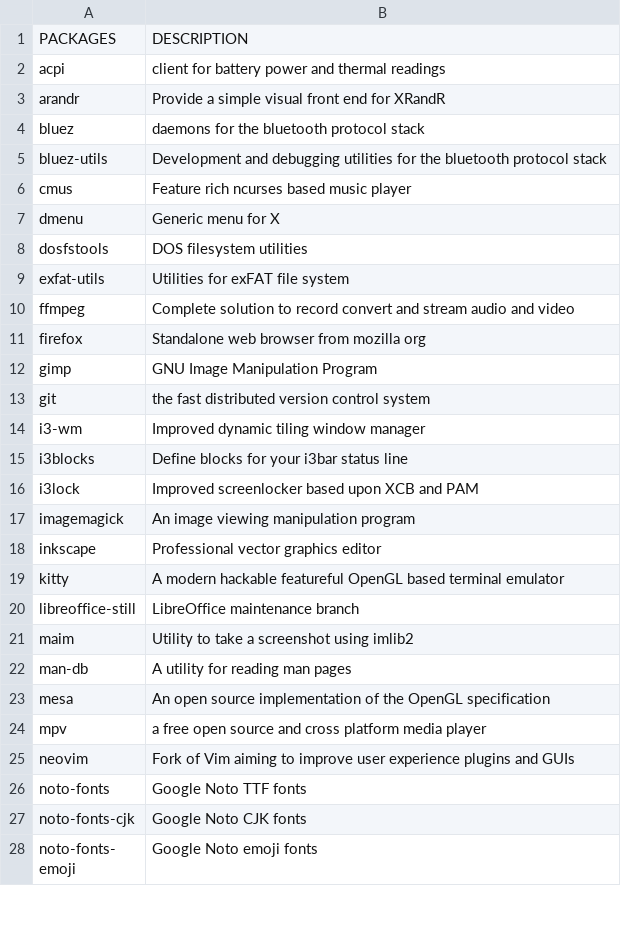
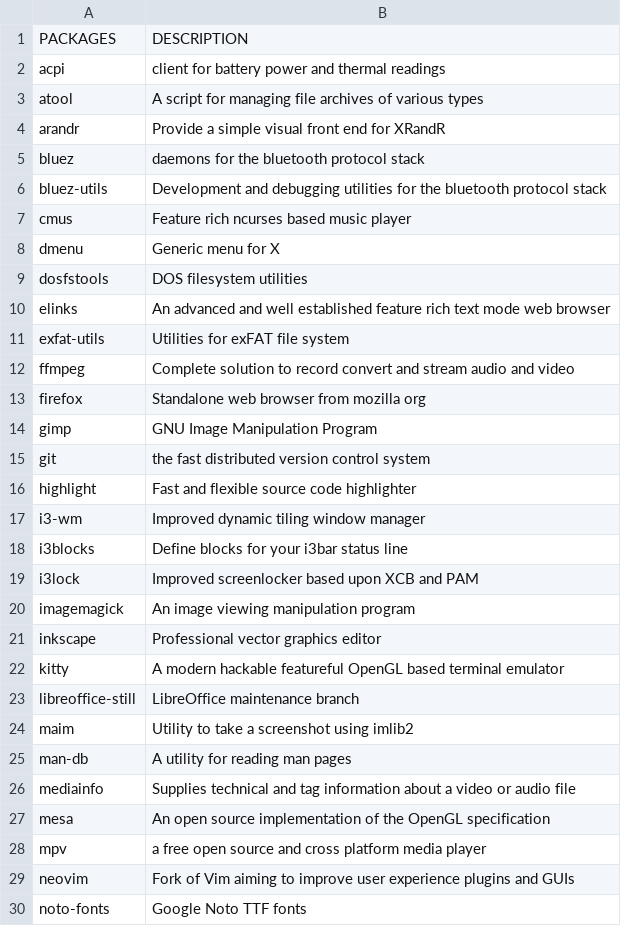
Before and after one commit to fhpraw/i3rice, a CSV file: pack.csv, drawn as a sheet; only a part is shown; the shorter side is filled out with more unchanged rows.

```diff
--- a/pack.csv
+++ b/pack.csv
@@ -2,2 +2,3 @@ PACKAGES,DESCRIPTION
 acpi,client for battery power and thermal readings
+atool,A script for managing file archives of various types
 arandr,Provide a simple visual front end for XRandR
@@ -8,2 +9,3 @@ dmenu,Generic menu for X
 dosfstools,DOS filesystem utilities
+elinks,An advanced and well established feature rich text mode web browser
 exfat-utils,Utilities for exFAT file system
@@ -13,2 +15,3 @@ gimp,GNU Image Manipulation Program
 git,the fast distributed version control system
+highlight,Fast and flexible source code highlighter
 i3-wm,Improved dynamic tiling window manager
@@ -22,2 +25,3 @@ maim,Utility to take a screenshot using imlib2
 man-db,A utility for reading man pages
+mediainfo,Supplies technical and tag information about a video or audio file
 mesa,An open source implementation of the OpenGL specification
```
Also changed, not shown: 2 other files.
